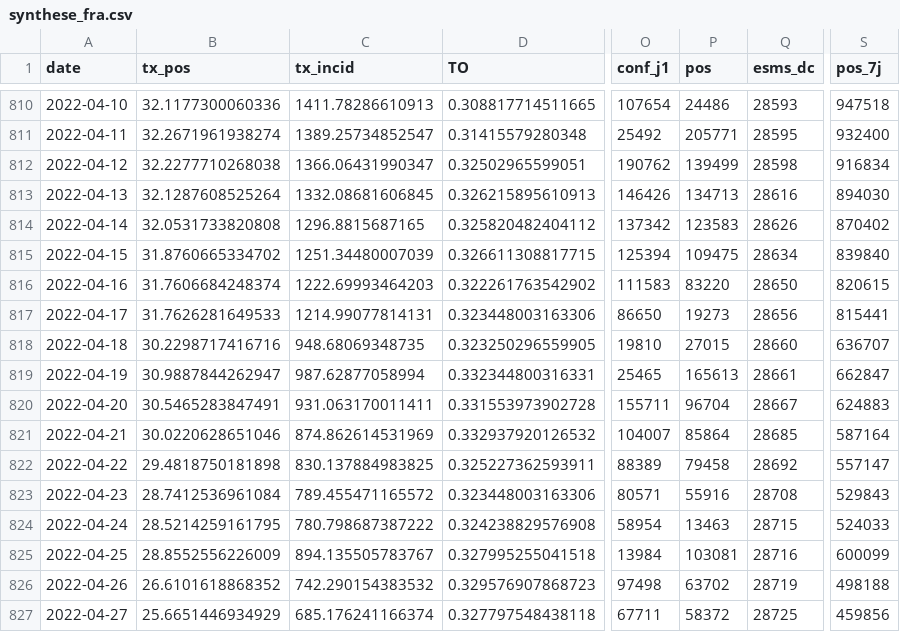
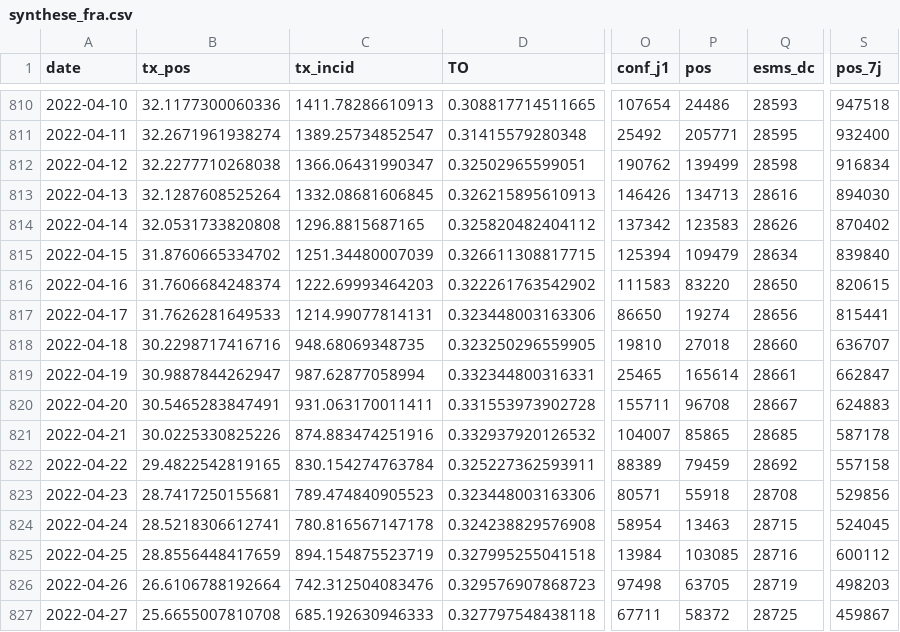
Before and after one commit to etalab/data-covid19-dashboard-widgets, a CSV file: files_previous/synthese_fra.csv, drawn as a sheet; only a part is shown, gaps mark what is left out; the diff covers the shown part only; the diff names each change by its address in the sheet, - before the commit and + after, or states it on an @@ line.

Commit message:
New data at 2022-05-15T19:52:23Z [skip ci]

```diff
--- a/files_previous/synthese_fra.csv
+++ b/files_previous/synthese_fra.csv
-P815 (pos): 109475
+P815 (pos): 109479
-P817 (pos): 19273
+P817 (pos): 19274
-P818 (pos): 27015
+P818 (pos): 27018
-P819 (pos): 165613
+P819 (pos): 165614
-P820 (pos): 96704
+P820 (pos): 96708
-B821 (tx_pos): 30.0220628651046
+B821 (tx_pos): 30.0225330825226
-C821 (tx_incid): 874.862614531969
+C821 (tx_incid): 874.883474251916
-P821 (pos): 85864
+P821 (pos): 85865
-S821 (pos_7j): 587164
+S821 (pos_7j): 587178
-B822 (tx_pos): 29.4818750181898
+B822 (tx_pos): 29.4822542819165
-C822 (tx_incid): 830.137884983825
+C822 (tx_incid): 830.154274763784
-P822 (pos): 79458
+P822 (pos): 79459
-S822 (pos_7j): 557147
+S822 (pos_7j): 557158
-B823 (tx_pos): 28.7412536961084
+B823 (tx_pos): 28.7417250155681
-C823 (tx_incid): 789.455471165572
+C823 (tx_incid): 789.474840905523
-P823 (pos): 55916
+P823 (pos): 55918
-S823 (pos_7j): 529843
+S823 (pos_7j): 529856
-B824 (tx_pos): 28.5214259161795
+B824 (tx_pos): 28.5218306612741
-C824 (tx_incid): 780.798687387222
+C824 (tx_incid): 780.816567147178
-S824 (pos_7j): 524033
+S824 (pos_7j): 524045
-B825 (tx_pos): 28.8552556226009
+B825 (tx_pos): 28.8556448417659
-C825 (tx_incid): 894.135505783767
+C825 (tx_incid): 894.154875523719
-P825 (pos): 103081
+P825 (pos): 103085
-S825 (pos_7j): 600099
+S825 (pos_7j): 600112
-B826 (tx_pos): 26.6101618868352
+B826 (tx_pos): 26.6106788192664
-C826 (tx_incid): 742.290154383532
+C826 (tx_incid): 742.312504083476
-P826 (pos): 63702
+P826 (pos): 63705
-S826 (pos_7j): 498188
+S826 (pos_7j): 498203
-B827 (tx_pos): 25.6651446934929
+B827 (tx_pos): 25.6655007810708
-C827 (tx_incid): 685.176241166374
+C827 (tx_incid): 685.192630946333
-S827 (pos_7j): 459856
+S827 (pos_7j): 459867
```
Also changed, not shown: 1 added row and 59 edited cells elsewhere in this file, files_previous/taux_fra.csv, 16 other files.
